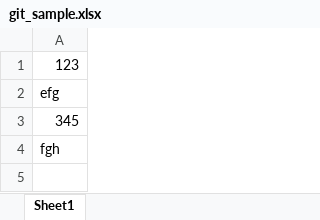
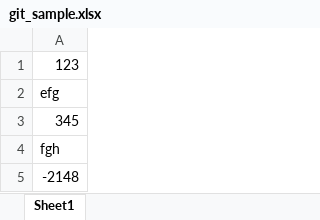
Before and after one commit to sanjana831/My_First_Practice, an Excel workbook: git_sample.xlsx, sheet Sheet1, drawn as a sheet; values as stored, in another font and other column widths than the file's, no borders; the diff names each change by its address in the sheet, - before the commit and + after, or states it on an @@ line.

```diff
--- a/git_sample.xlsx (sheet Sheet1)
+++ b/git_sample.xlsx (sheet Sheet1)
+row 5: -2148
```
Also changed, not shown: 1 other file.
